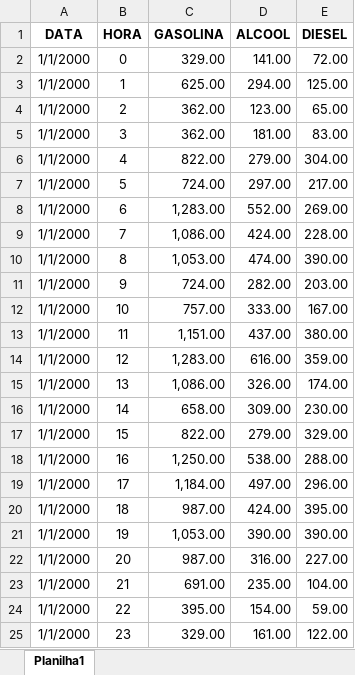
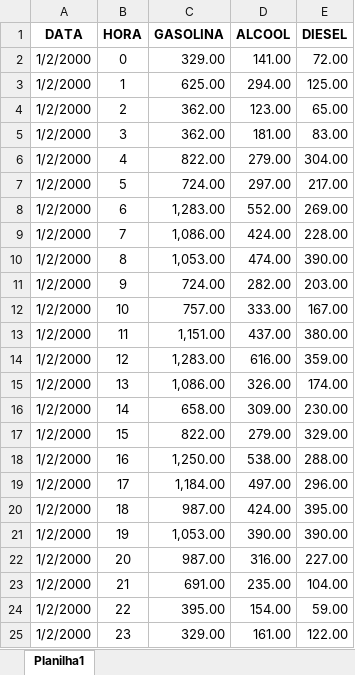
Before and after one commit to jovianosilveira/materiais_apoio_cursos, an Excel workbook: Palestras/202104 - Guia Essencial Python/dados/dia02.xlsx, sheet Planilha1, drawn as a sheet; values as stored, in another font and other column widths than the file's, no borders; the diff names each change by its address in the sheet, - before the commit and + after, or states it on an @@ line.

```diff
--- a/Palestras/202104 - Guia Essencial Python/dados/dia02.xlsx (sheet Planilha1)
+++ b/Palestras/202104 - Guia Essencial Python/dados/dia02.xlsx (sheet Planilha1)
-A2:A25 (DATA): 1/1/2000
+A2:A25 (DATA): 1/2/2000
```
Also changed, not shown: Palestras/202104 - Guia Essencial Python/dados/dia03.xlsx.
